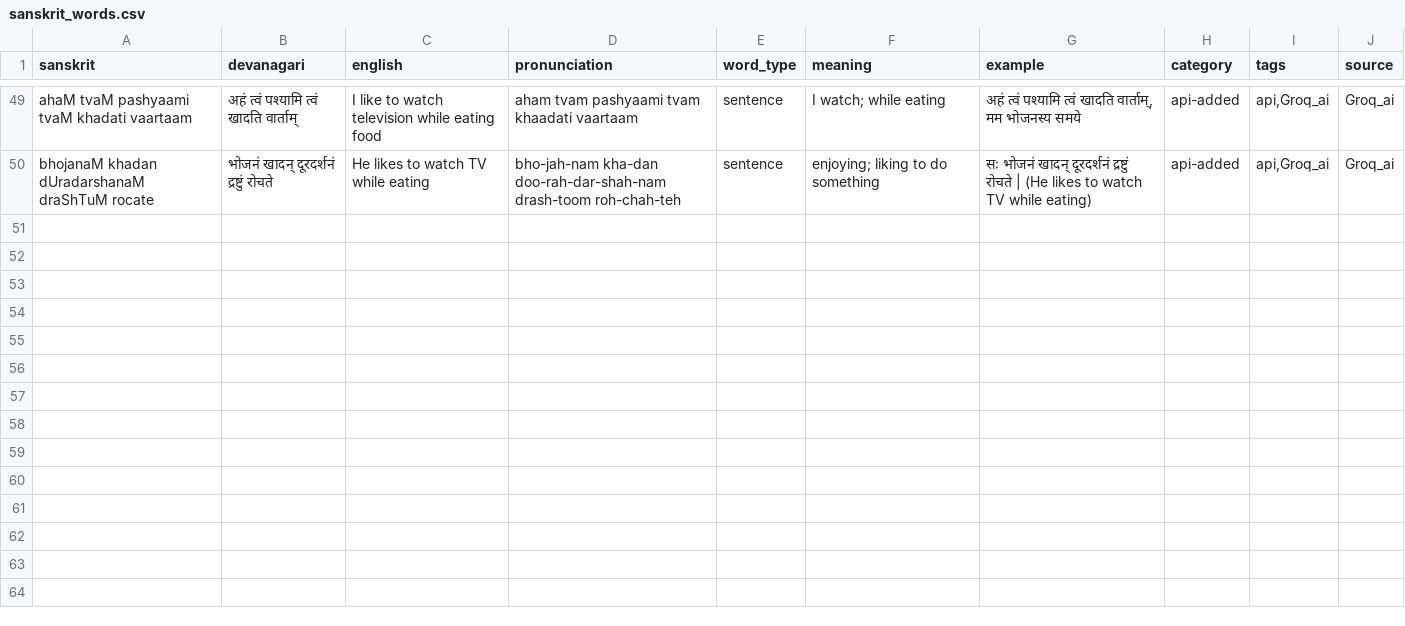
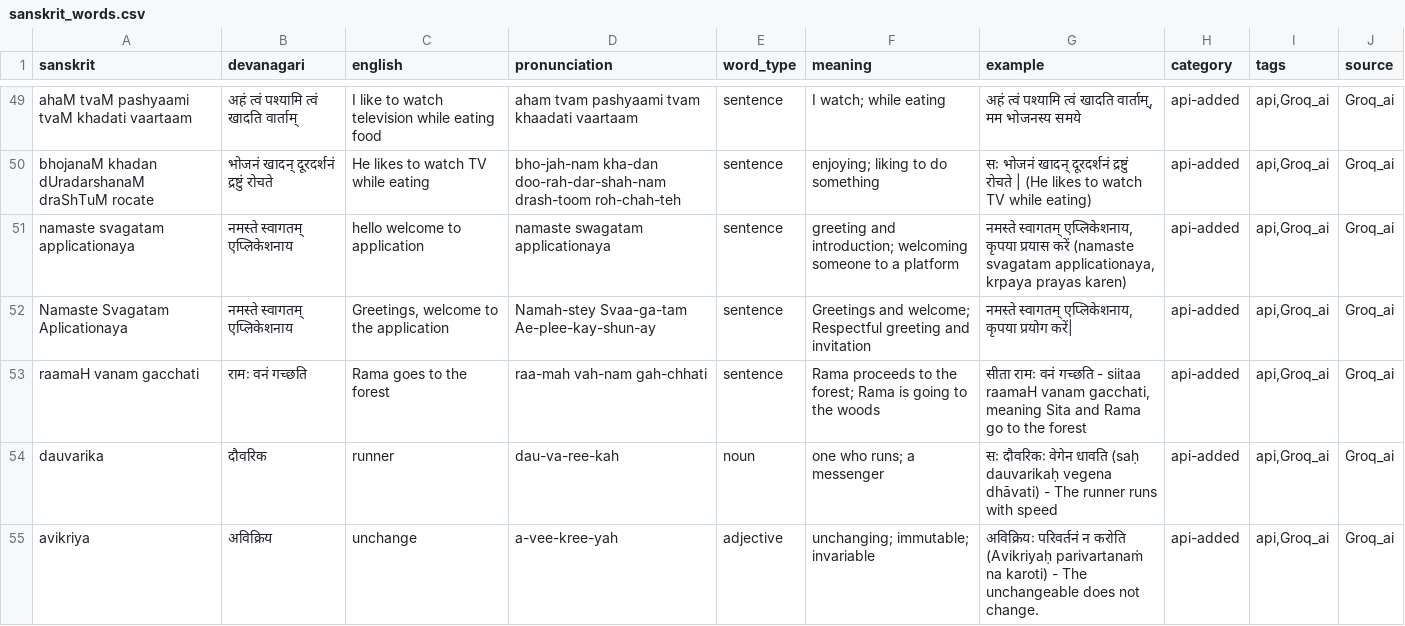
Before and after one commit to harshal8704/Sanskrit-AI-Tutor, a CSV file: backend/data/sanskrit_words.csv, drawn as a sheet; only a part is shown, gaps mark what is left out; the diff names each change by its address in the sheet, - before the commit and + after, or states it on an @@ line.

```diff
--- a/backend/data/sanskrit_words.csv
+++ b/backend/data/sanskrit_words.csv
+row 51: namaste svagatam applicationaya | नमस्ते स्वागतम् एप्लिकेशनाय | hello welcome to application | namaste swagatam applicationaya | sentence | greeting and introduction; welcoming someone to a platform | नमस्ते स्वागतम् एप्लिकेशनाय, कृपया प्रयास करें (namaste svagatam applicationaya, krpaya prayas karen) | api-added | api,Groq_ai | Groq_ai
+row 52: Namaste Svagatam Aplicationaya | नमस्ते स्वागतम् एप्लिकेशनाय | Greetings, welcome to the application | Namah-stey Svaa-ga-tam Ae-plee-kay-shun-ay | sentence | Greetings and welcome; Respectful greeting and invitation | नमस्ते स्वागतम् एप्लिकेशनाय, कृपया प्रयोग करें| | api-added | api,Groq_ai | Groq_ai
+row 53: raamaH vanam gacchati | रामः वनं गच्छति | Rama goes to the forest | raa-mah vah-nam gah-chhati | sentence | Rama proceeds to the forest; Rama is going to the woods | सीता रामः वनं गच्छति - siitaa raamaH vanam gacchati, meaning Sita and Rama go to the forest | api-added | api,Groq_ai | Groq_ai
+row 54: dauvarika | दौवरिक | runner | dau-va-ree-kah | noun | one who runs; a messenger | सः दौवरिकः वेगेन धावति (saḥ dauvarikaḥ vegena dhāvati) - The runner runs with speed | api-added | api,Groq_ai | Groq_ai
+row 55: avikriya | अविक्रिय | unchange | a-vee-kree-yah | adjective | unchanging; immutable; invariable | अविक्रियः परिवर्तनं न करोति (Avikriyaḥ parivartanaṁ na karoti) - The unchangeable does not change. | api-added | api,Groq_ai | Groq_ai
```
Also changed, not shown: 20 other files.
